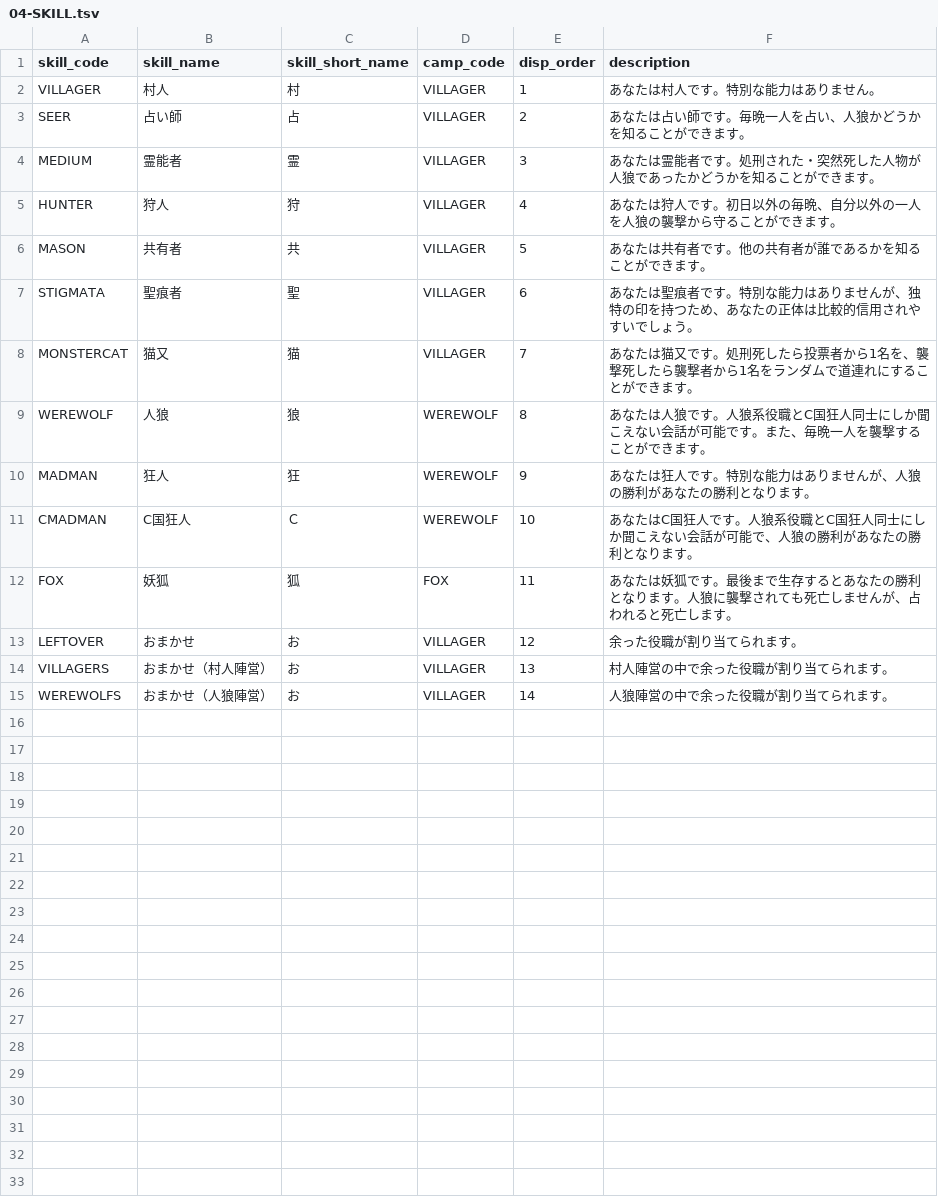
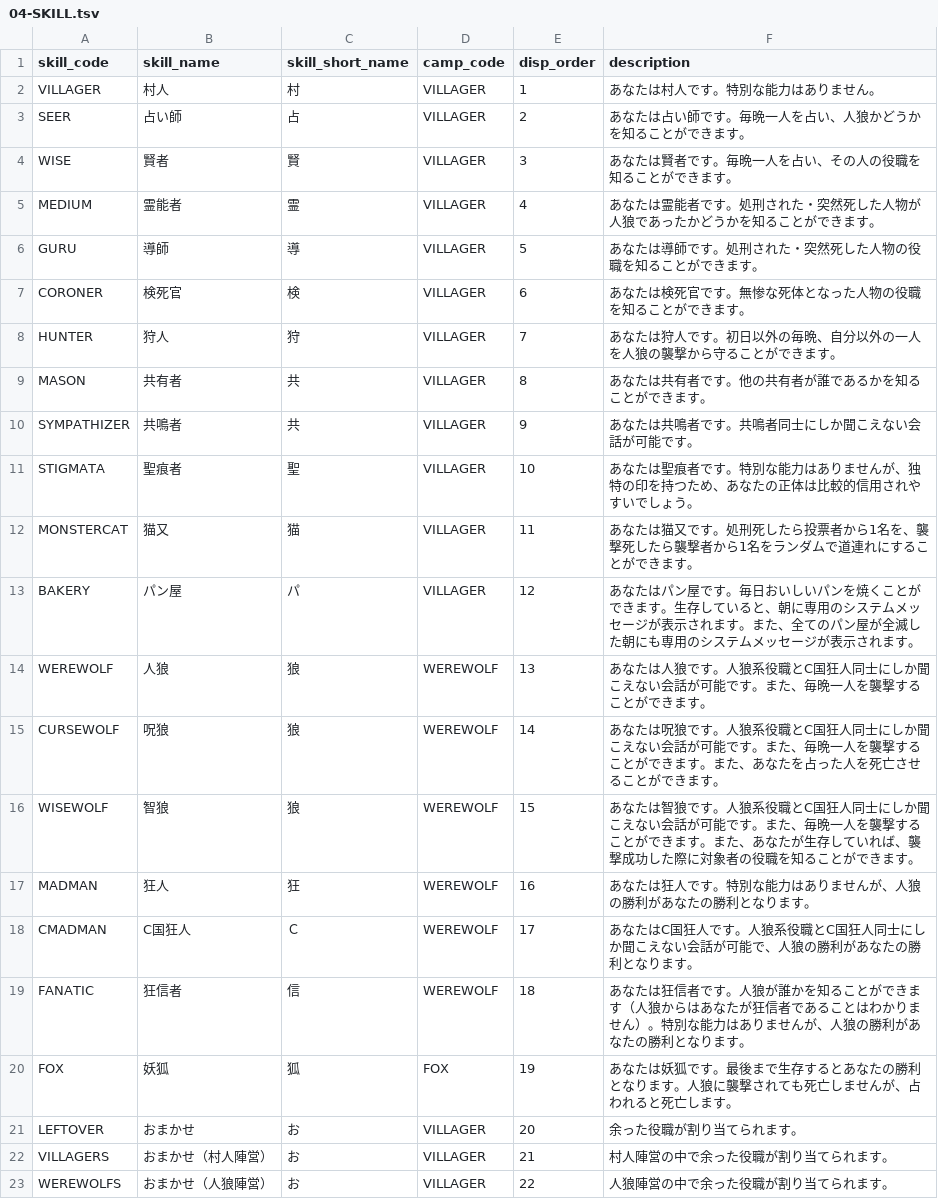
Before and after one commit to h-orito/lastwolf-api, a TSV file: dbflute_firewolfdb/playsql/data/common/tsv/UTF-8/04-SKILL.tsv, drawn as a sheet.

```diff
--- a/dbflute_firewolfdb/playsql/data/common/tsv/UTF-8/04-SKILL.tsv
+++ b/dbflute_firewolfdb/playsql/data/common/tsv/UTF-8/04-SKILL.tsv
@@ -3,13 +3,21 @@ VILLAGER	村人	村	VILLAGER	1	あなたは村人です。特別な能力はあ
 SEER	占い師	占	VILLAGER	2	あなたは占い師です。毎晩一人を占い、人狼かどうかを知ることができます。
-MEDIUM	霊能者	霊	VILLAGER	3	あなたは霊能者です。処刑された・突然死した人物が人狼であったかどうかを知ることができます。
-HUNTER	狩人	狩	VILLAGER	4	あなたは狩人です。初日以外の毎晩、自分以外の一人を人狼の襲撃から守ることができます。
-MASON	共有者	共	VILLAGER	5	あなたは共有者です。他の共有者が誰であるかを知ることができます。
-STIGMATA	聖痕者	聖	VILLAGER	6	あなたは聖痕者です。特別な能力はありませんが、独特の印を持つため、あなたの正体は比較的信用されやすいでしょう。
-MONSTERCAT	猫又	猫	VILLAGER	7	あなたは猫又です。処刑死したら投票者から1名を、襲撃死したら襲撃者から1名をランダムで道連れにすることができます。
-WEREWOLF	人狼	狼	WEREWOLF	8	あなたは人狼です。人狼系役職とC国狂人同士にしか聞こえない会話が可能です。また、毎晩一人を襲撃することができます。
-MADMAN	狂人	狂	WEREWOLF	9	あなたは狂人です。特別な能力はありませんが、人狼の勝利があなたの勝利となります。
-CMADMAN	C国狂人	Ｃ	WEREWOLF	10	あなたはC国狂人です。人狼系役職とC国狂人同士にしか聞こえない会話が可能で、人狼の勝利があなたの勝利となります。
-FOX	妖狐	狐	FOX	11	あなたは妖狐です。最後まで生存するとあなたの勝利となります。人狼に襲撃されても死亡しませんが、占われると死亡します。
-LEFTOVER	おまかせ	お	VILLAGER	12	余った役職が割り当てられます。
-VILLAGERS	おまかせ（村人陣営）	お	VILLAGER	13	村人陣営の中で余った役職が割り当てられます。
-WEREWOLFS	おまかせ（人狼陣営）	お	VILLAGER	14	人狼陣営の中で余った役職が割り当てられます。
+WISE	賢者	賢	VILLAGER	3	あなたは賢者です。毎晩一人を占い、その人の役職を知ることができます。
+MEDIUM	霊能者	霊	VILLAGER	4	あなたは霊能者です。処刑された・突然死した人物が人狼であったかどうかを知ることができます。
+GURU	導師	導	VILLAGER	5	あなたは導師です。処刑された・突然死した人物の役職を知ることができます。
+CORONER	検死官	検	VILLAGER	6	あなたは検死官です。無惨な死体となった人物の役職を知ることができます。
+HUNTER	狩人	狩	VILLAGER	7	あなたは狩人です。初日以外の毎晩、自分以外の一人を人狼の襲撃から守ることができます。
+MASON	共有者	共	VILLAGER	8	あなたは共有者です。他の共有者が誰であるかを知ることができます。
+SYMPATHIZER	共鳴者	共	VILLAGER	9	あなたは共鳴者です。共鳴者同士にしか聞こえない会話が可能です。
+STIGMATA	聖痕者	聖	VILLAGER	10	あなたは聖痕者です。特別な能力はありませんが、独特の印を持つため、あなたの正体は比較的信用されやすいでしょう。
+MONSTERCAT	猫又	猫	VILLAGER	11	あなたは猫又です。処刑死したら投票者から1名を、襲撃死したら襲撃者から1名をランダムで道連れにすることができます。
+BAKERY	パン屋	パ	VILLAGER	12	あなたはパン屋です。毎日おいしいパンを焼くことができます。生存していると、朝に専用のシステムメッセージが表示されます。また、全てのパン屋が全滅した朝にも専用のシステムメッセージが表示されます。
+WEREWOLF	人狼	狼	WEREWOLF	13	あなたは人狼です。人狼系役職とC国狂人同士にしか聞こえない会話が可能です。また、毎晩一人を襲撃することができます。
+CURSEWOLF	呪狼	狼	WEREWOLF	14	あなたは呪狼です。人狼系役職とC国狂人同士にしか聞こえない会話が可能です。また、毎晩一人を襲撃することができます。また、あなたを占った人を死亡させることができます。
+WISEWOLF	智狼	狼	WEREWOLF	15	あなたは智狼です。人狼系役職とC国狂人同士にしか聞こえない会話が可能です。また、毎晩一人を襲撃することができます。また、あなたが生存していれば、襲撃成功した際に対象者の役職を知ることができます。
+MADMAN	狂人	狂	WEREWOLF	16	あなたは狂人です。特別な能力はありませんが、人狼の勝利があなたの勝利となります。
+CMADMAN	C国狂人	Ｃ	WEREWOLF	17	あなたはC国狂人です。人狼系役職とC国狂人同士にしか聞こえない会話が可能で、人狼の勝利があなたの勝利となります。
+FANATIC	狂信者	信	WEREWOLF	18	あなたは狂信者です。人狼が誰かを知ることができます（人狼からはあなたが狂信者であることはわかりません）。特別な能力はありませんが、人狼の勝利があなたの勝利となります。
+FOX	妖狐	狐	FOX	19	あなたは妖狐です。最後まで生存するとあなたの勝利となります。人狼に襲撃されても死亡しませんが、占われると死亡します。
+LEFTOVER	おまかせ	お	VILLAGER	20	余った役職が割り当てられます。
+VILLAGERS	おまかせ（村人陣営）	お	VILLAGER	21	村人陣営の中で余った役職が割り当てられます。
+WEREWOLFS	おまかせ（人狼陣営）	お	VILLAGER	22	人狼陣営の中で余った役職が割り当てられます。
```
Also changed, not shown: 12 other files.
